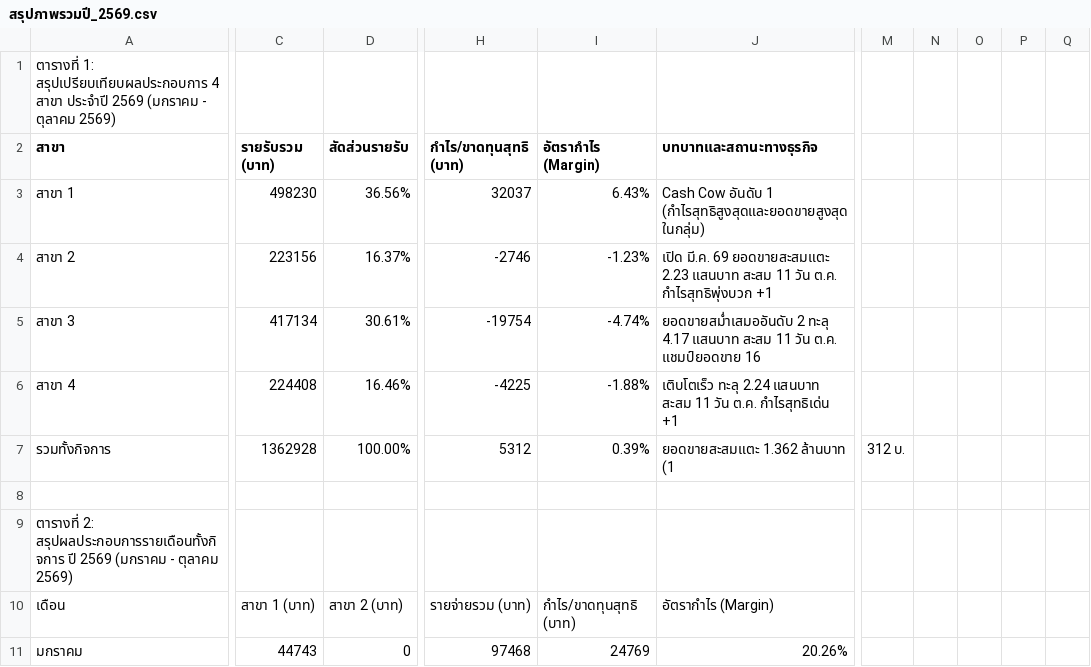
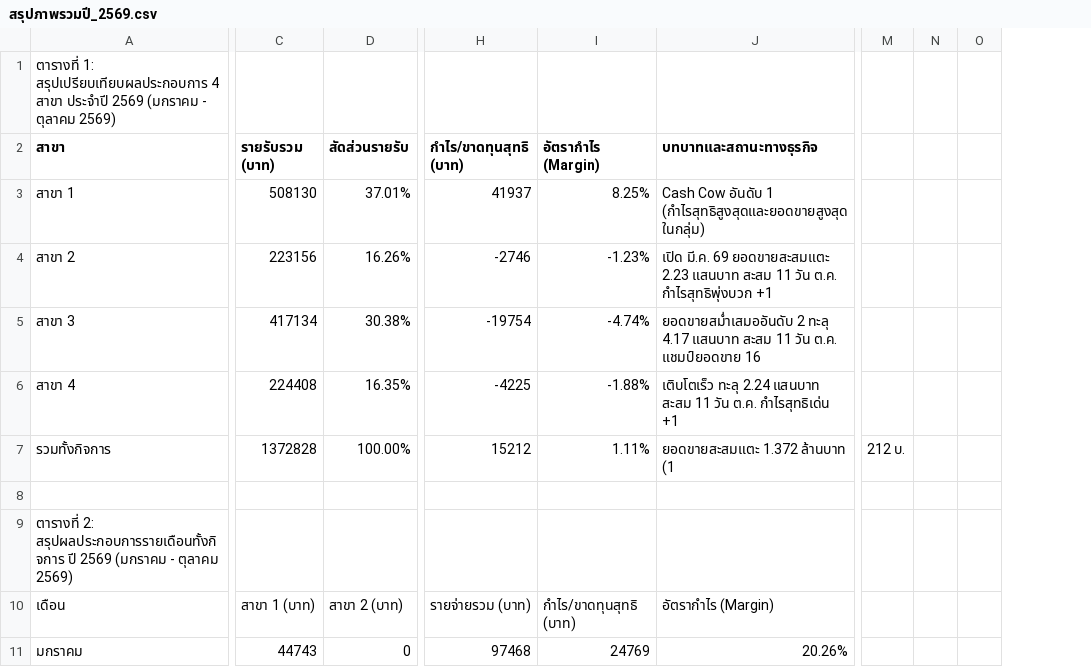
Before and after one commit to dewsun8-18/dew, a CSV file: สรุปภาพรวมปี_2569.csv, drawn as a sheet; only a part is shown, gaps mark what is left out; removed rows and columns are numbered as before the commit, all else as after; the diff covers the shown part only; the diff names each change by its address in the sheet, - before the commit and + after, or states it on an @@ line.

Commit message:
fix: correct Branch 1 revenue to 10997 for Day 11

```diff
--- a/สรุปภาพรวมปี_2569.csv
+++ b/สรุปภาพรวมปี_2569.csv
-column M, row 7: 312 บ.
-column N, empty
-column O, empty
-column P, empty
-column Q, empty
+column M, row 7: 212 บ.
+column N, empty
+column O, empty
-C3 (รายรับรวม (บาท)): 498230
+C3 (รายรับรวม (บาท)): 508130
-D3 (สัดส่วนรายรับ): 36.56%
+D3 (สัดส่วนรายรับ): 37.01%
-H3 (กำไร/ขาดทุนสุทธิ (บาท)): 32037
+H3 (กำไร/ขาดทุนสุทธิ (บาท)): 41937
-I3 (อัตรากำไร (Margin)): 6.43%
+I3 (อัตรากำไร (Margin)): 8.25%
-D4 (สัดส่วนรายรับ): 16.37%
+D4 (สัดส่วนรายรับ): 16.26%
-D5 (สัดส่วนรายรับ): 30.61%
+D5 (สัดส่วนรายรับ): 30.38%
-D6 (สัดส่วนรายรับ): 16.46%
+D6 (สัดส่วนรายรับ): 16.35%
-C7 (รายรับรวม (บาท)): 1362928
+C7 (รายรับรวม (บาท)): 1372828
-H7 (กำไร/ขาดทุนสุทธิ (บาท)): 5312
+H7 (กำไร/ขาดทุนสุทธิ (บาท)): 15212
-I7 (อัตรากำไร (Margin)): 0.39%
+I7 (อัตรากำไร (Margin)): 1.11%
-J7 (บทบาทและสถานะทางธุรกิจ): ยอดขายสะสมแตะ 1.362 ล้านบาท (1
+J7 (บทบาทและสถานะทางธุรกิจ): ยอดขายสะสมแตะ 1.372 ล้านบาท (1
```
Also changed, not shown: 14 edited cells elsewhere in this file.
